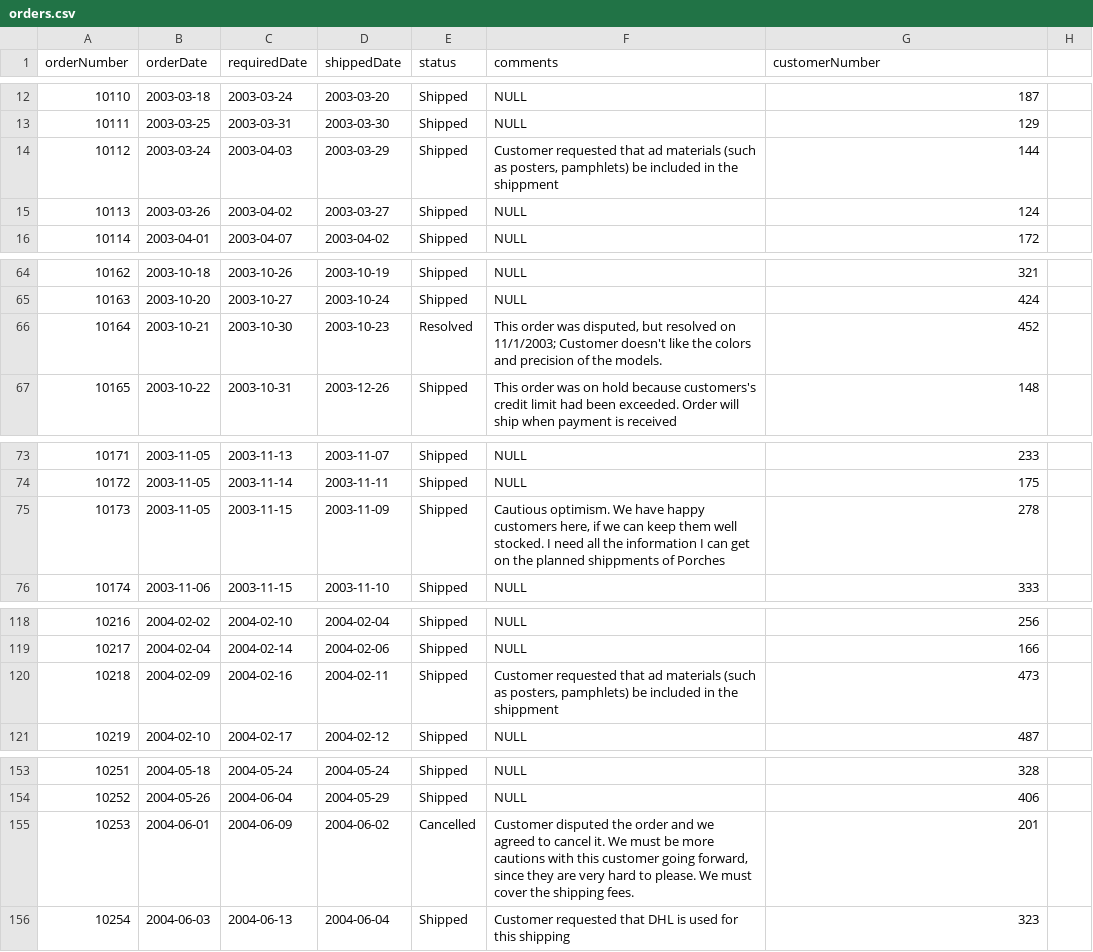
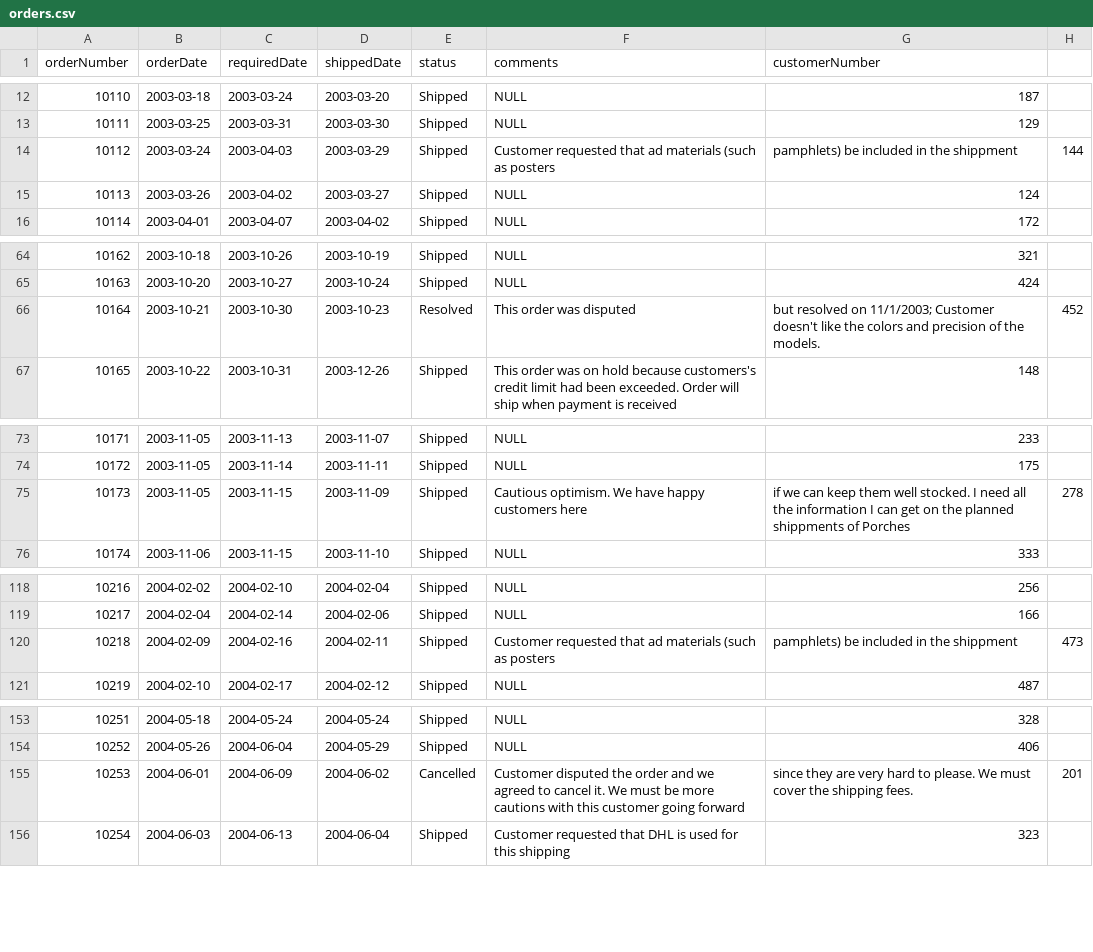
Before and after one commit to lmbd92/Trabajo1_ST1800_Lakehouse, a CSV file: datasets/company/orders/orders.csv, drawn as a sheet; only a part is shown, gaps mark what is left out; the diff covers the shown part only.

Commit message:
updating data company structure

```diff
--- a/datasets/company/orders/orders.csv
+++ b/datasets/company/orders/orders.csv
@@ -14 +14 @@
-"10112","2003-03-24","2003-04-03","2003-03-29","Shipped","Customer requested that ad materials (such as posters, pamphlets) be included in the shippment","144"
+10112,2003-03-24,2003-04-03,2003-03-29,Shipped,Customer requested that ad materials (such as posters, pamphlets) be included in the shippment,144
@@ -66 +66 @@
-"10164","2003-10-21","2003-10-30","2003-10-23","Resolved","This order was disputed, but resolved on 11/1/2003; Customer doesn't like the colors and precision of the models.","452"
+10164,2003-10-21,2003-10-30,2003-10-23,Resolved,This order was disputed, but resolved on 11/1/2003; Customer doesn't like the colors and precision of the models.,452
@@ -75 +75 @@
-"10173","2003-11-05","2003-11-15","2003-11-09","Shipped","Cautious optimism. We have happy customers here, if we can keep them well stocked.  I need all the information I can get on the planned shippments of Porches","278"
+10173,2003-11-05,2003-11-15,2003-11-09,Shipped,Cautious optimism. We have happy customers here, if we can keep them well stocked.  I need all the information I can get on the planned shippments of Porches,278
@@ -120 +120 @@
-"10218","2004-02-09","2004-02-16","2004-02-11","Shipped","Customer requested that ad materials (such as posters, pamphlets) be included in the shippment","473"
+10218,2004-02-09,2004-02-16,2004-02-11,Shipped,Customer requested that ad materials (such as posters, pamphlets) be included in the shippment,473
@@ -155 +155 @@
-"10253","2004-06-01","2004-06-09","2004-06-02","Cancelled","Customer disputed the order and we agreed to cancel it. We must be more cautions with this customer going forward, since they are very hard to please. We must cover the shipping fees.","201"
+10253,2004-06-01,2004-06-09,2004-06-02,Cancelled,Customer disputed the order and we agreed to cancel it. We must be more cautions with this customer going forward, since they are very hard to please. We must cover the shipping fees.,201
```
Also changed, not shown: 9 edited cells elsewhere in this file, datasets/company/customers/customers.csv, datasets/company/products/products.csv.
